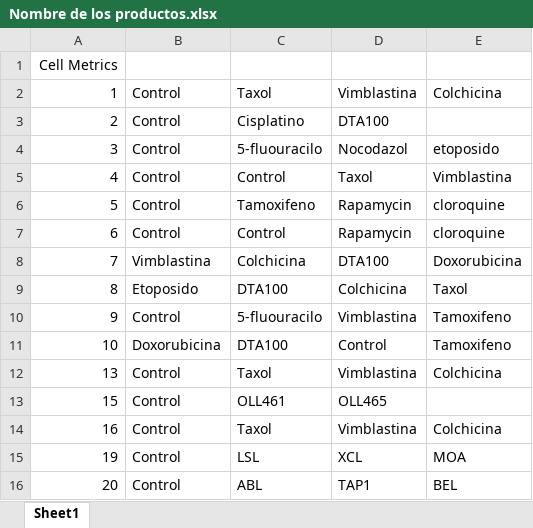
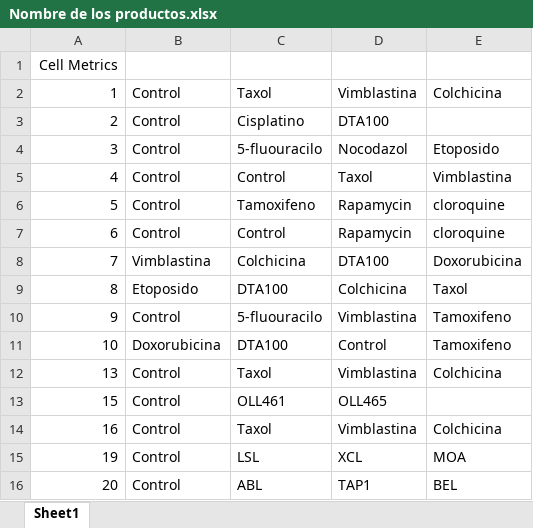
Before and after one commit to andreuva/BioChem_DrugTest, an Excel workbook: data/original/Nombre de los productos.xlsx, sheet Sheet1, drawn as a sheet; values as stored, in another font and other column widths than the file's, no borders; the diff names each change by its address in the sheet, - before the commit and + after, or states it on an @@ line.

```diff
--- a/data/original/Nombre de los productos.xlsx (sheet Sheet1)
+++ b/data/original/Nombre de los productos.xlsx (sheet Sheet1)
-E4: etoposido
+E4: Etoposido
```
Also changed, not shown: 7 other files.
